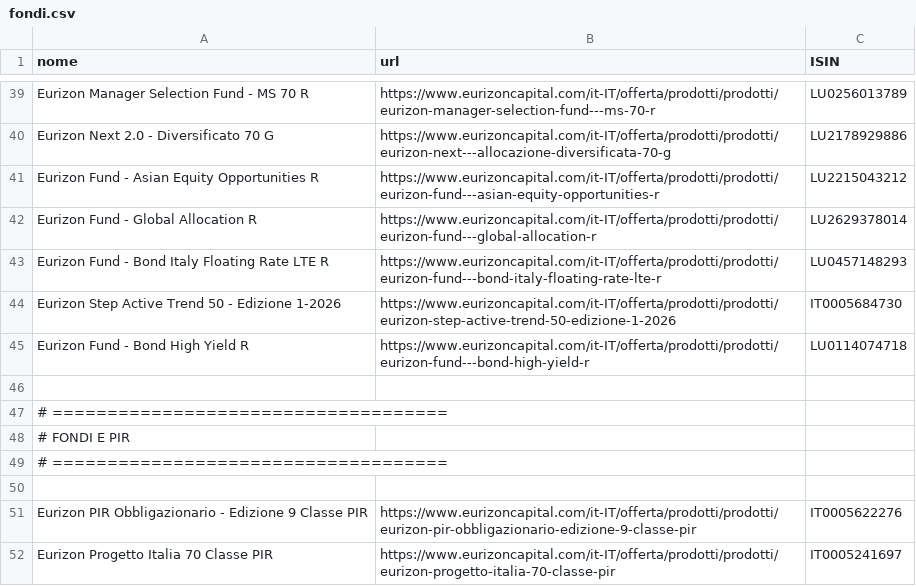
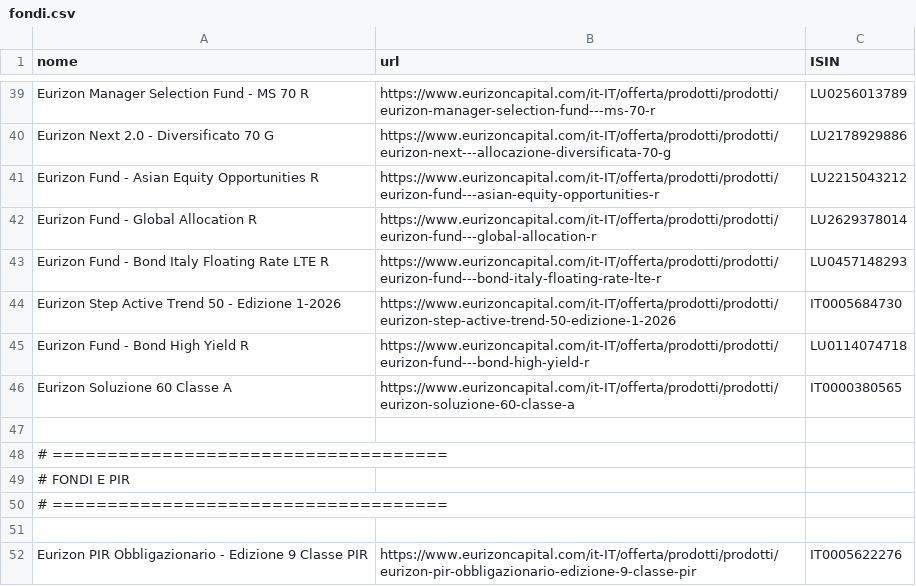
Before and after one commit to Marchino1978/portfolio, a CSV file: data/fondi.csv, drawn as a sheet; only a part is shown, gaps mark what is left out; the shorter side is filled out with more unchanged rows; the diff names each change by its address in the sheet, - before the commit and + after, or states it on an @@ line.

```diff
--- a/data/fondi.csv
+++ b/data/fondi.csv
+row 46: Eurizon Soluzione 60 Classe A | https://www.eurizoncapital.com/it-IT/offerta/prodotti/prodotti/eurizon-soluzione-60-classe-a | IT0000380565
```
Also changed, not shown: 1 other file.
